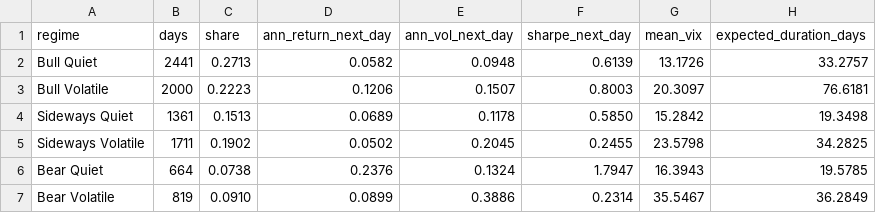
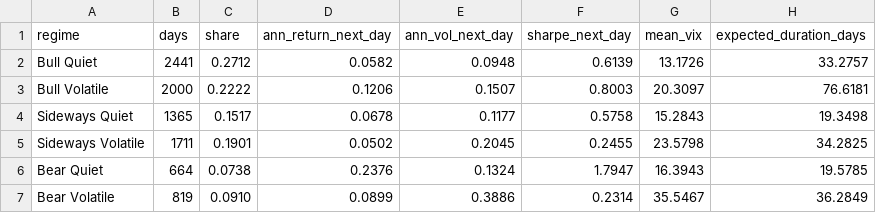
Before and after one commit to maxgilbertson/market-regime-hmm, a CSV file: out/regime_stats.csv, drawn as a sheet.

```diff
--- a/out/regime_stats.csv
+++ b/out/regime_stats.csv
@@ -1,6 +1,6 @@
 regime,days,share,ann_return_next_day,ann_vol_next_day,sharpe_next_day,mean_vix,expected_duration_days
-Bull Quiet,2441,0.2713,0.0582,0.0948,0.6139,13.1726,33.2757
-Bull Volatile,2000,0.2223,0.1206,0.1507,0.8003,20.3097,76.6181
-Sideways Quiet,1361,0.1513,0.0689,0.1178,0.5850,15.2842,19.3498
-Sideways Volatile,1711,0.1902,0.0502,0.2045,0.2455,23.5798,34.2825
+Bull Quiet,2441,0.2712,0.0582,0.0948,0.6139,13.1726,33.2757
+Bull Volatile,2000,0.2222,0.1206,0.1507,0.8003,20.3097,76.6181
+Sideways Quiet,1365,0.1517,0.0678,0.1177,0.5758,15.2843,19.3498
+Sideways Volatile,1711,0.1901,0.0502,0.2045,0.2455,23.5798,34.2825
 Bear Quiet,664,0.0738,0.2376,0.1324,1.7947,16.3943,19.5785
```
Also changed, not shown: 12 other files.
